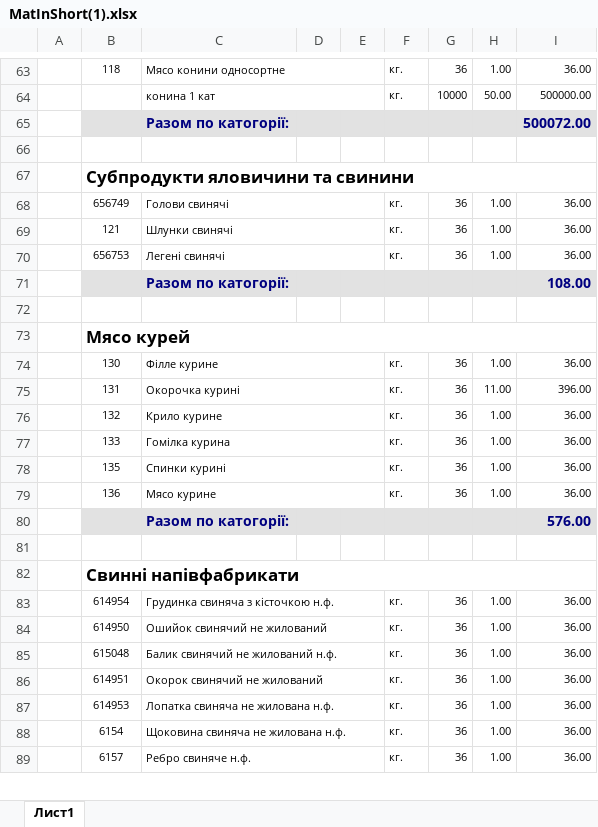
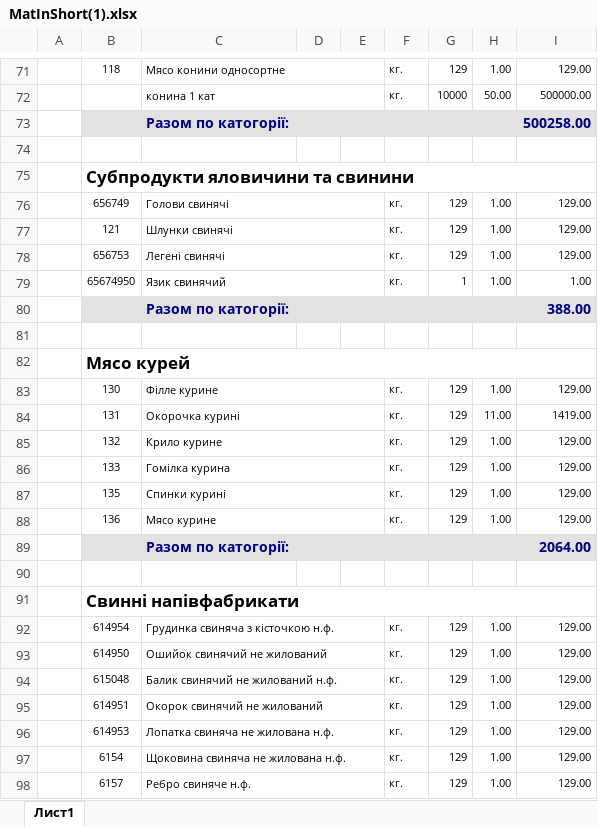
Before and after one commit to sp75/SP-Sklad, an Excel workbook: SP_Sklad/Rep/MatInShort(1).xlsx, sheet Лист1, drawn as a sheet; only a part is shown, gaps mark what is left out; values as stored, in another font and other column widths than the file's, no borders; removed rows and columns are numbered as before the commit, all else as after; the diff covers the shown part only; the diff names each change by its address in the sheet, - before the commit and + after, or states it on an @@ line.

```diff
--- a/SP_Sklad/Rep/MatInShort(1).xlsx (sheet Лист1)
+++ b/SP_Sklad/Rep/MatInShort(1).xlsx (sheet Лист1)
-G71: 36
+G71: 129
-I71: 36.00
+I71: 129.00
-I73: 500072.00
+I73: 500258.00
-G76:G78: 36
+G76:G78: 129
-I76:I78: 36.00
+I76:I78: 129.00
-row 71:  |  | Разом по катогорії: |  |  |  |  |  | 108.00
+row 79:  | 65674950 | Язик свинячий |  |  | кг. | 1 | 1.00 | 1.00
+row 80:  |  | Разом по катогорії: |  |  |  |  |  | 388.00
-G83:G88: 36
+G83:G88: 129
-I83: 36.00
+I83: 129.00
-I84: 396.00
+I84: 1419.00
-I85:I88: 36.00
+I85:I88: 129.00
-I89: 576.00
+I89: 2064.00
-G92:G98: 36
+G92:G98: 129
-I92:I98: 36.00
+I92:I98: 129.00
```
Also changed, not shown: 76 added rows, 2 removed rows, 72 edited cells and cell formats elsewhere in this sheet, formulas that keep their value, 12 other files.
